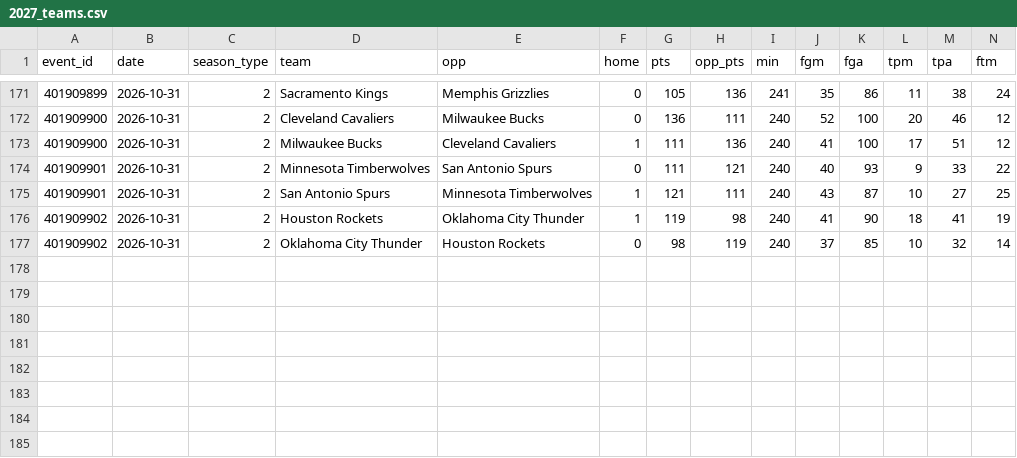
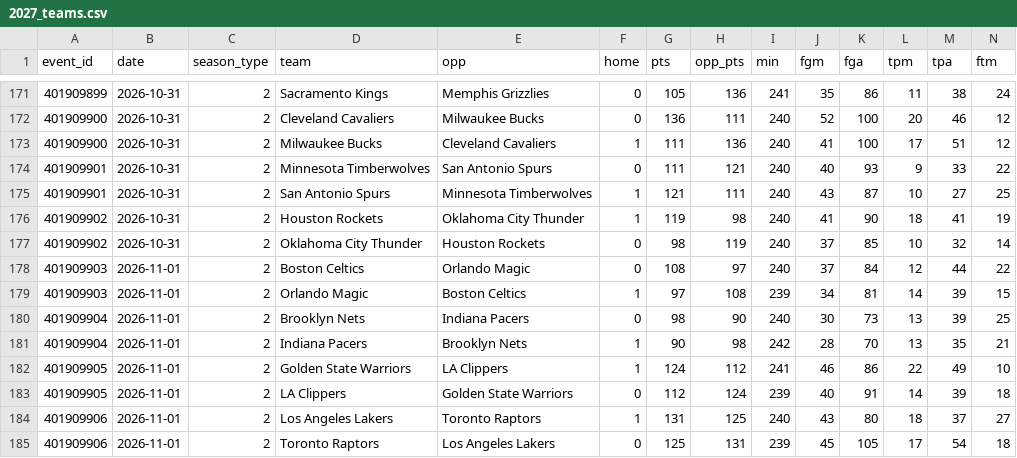
Before and after one commit to lgdsbrand/nba-model, a CSV file: data/raw/2027_teams.csv, drawn as a sheet; only a part is shown, gaps mark what is left out; rows hold the shown columns only; the diff names each change by its address in the sheet, - before the commit and + after, or states it on an @@ line.

```diff
--- a/data/raw/2027_teams.csv
+++ b/data/raw/2027_teams.csv
+row 178: 401909903 | 2026-11-01 | 2 | Boston Celtics | Orlando Magic | 0 | 108 | 97 | 240 | 37 | 84 | 12 | 44 | 22
+row 179: 401909903 | 2026-11-01 | 2 | Orlando Magic | Boston Celtics | 1 | 97 | 108 | 239 | 34 | 81 | 14 | 39 | 15
+row 180: 401909904 | 2026-11-01 | 2 | Brooklyn Nets | Indiana Pacers | 0 | 98 | 90 | 240 | 30 | 73 | 13 | 39 | 25
+row 181: 401909904 | 2026-11-01 | 2 | Indiana Pacers | Brooklyn Nets | 1 | 90 | 98 | 242 | 28 | 70 | 13 | 35 | 21
+row 182: 401909905 | 2026-11-01 | 2 | Golden State Warriors | LA Clippers | 1 | 124 | 112 | 241 | 46 | 86 | 22 | 49 | 10
+row 183: 401909905 | 2026-11-01 | 2 | LA Clippers | Golden State Warriors | 0 | 112 | 124 | 239 | 40 | 91 | 14 | 39 | 18
+row 184: 401909906 | 2026-11-01 | 2 | Los Angeles Lakers | Toronto Raptors | 1 | 131 | 125 | 240 | 43 | 80 | 18 | 37 | 27
+row 185: 401909906 | 2026-11-01 | 2 | Toronto Raptors | Los Angeles Lakers | 0 | 125 | 131 | 239 | 45 | 105 | 17 | 54 | 18
```
Also changed, not shown: nba/data/games.csv, nba/data/lineups.csv, 12 other files.
